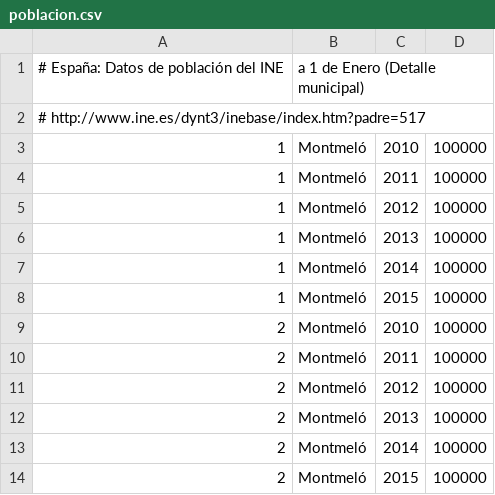
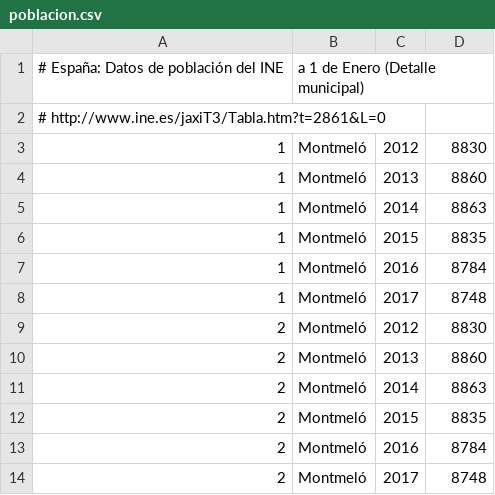
Before and after one commit to civio/presupuesto-montmelo, a CSV file: data/poblacion.csv, drawn as a sheet.

Commit message:
Update stats data

```diff
--- a/data/poblacion.csv
+++ b/data/poblacion.csv
@@ -1,14 +1,14 @@
 # España: Datos de población del INE, a 1 de Enero (Detalle municipal)
-#   http://www.ine.es/dynt3/inebase/index.htm?padre=517
-1,Montmeló,2010,100000
-1,Montmeló,2011,100000
-1,Montmeló,2012,100000
-1,Montmeló,2013,100000
-1,Montmeló,2014,100000
-1,Montmeló,2015,100000
-2,Montmeló,2010,100000
-2,Montmeló,2011,100000
-2,Montmeló,2012,100000
-2,Montmeló,2013,100000
-2,Montmeló,2014,100000
-2,Montmeló,2015,100000
+#   http://www.ine.es/jaxiT3/Tabla.htm?t=2861&L=0
+1,Montmeló,2012,8830
+1,Montmeló,2013,8860
+1,Montmeló,2014,8863
+1,Montmeló,2015,8835
+1,Montmeló,2016,8784
+1,Montmeló,2017,8748
+2,Montmeló,2012,8830
+2,Montmeló,2013,8860
+2,Montmeló,2014,8863
+2,Montmeló,2015,8835
+2,Montmeló,2016,8784
+2,Montmeló,2017,8748
```
Also changed, not shown: 1 other file.
